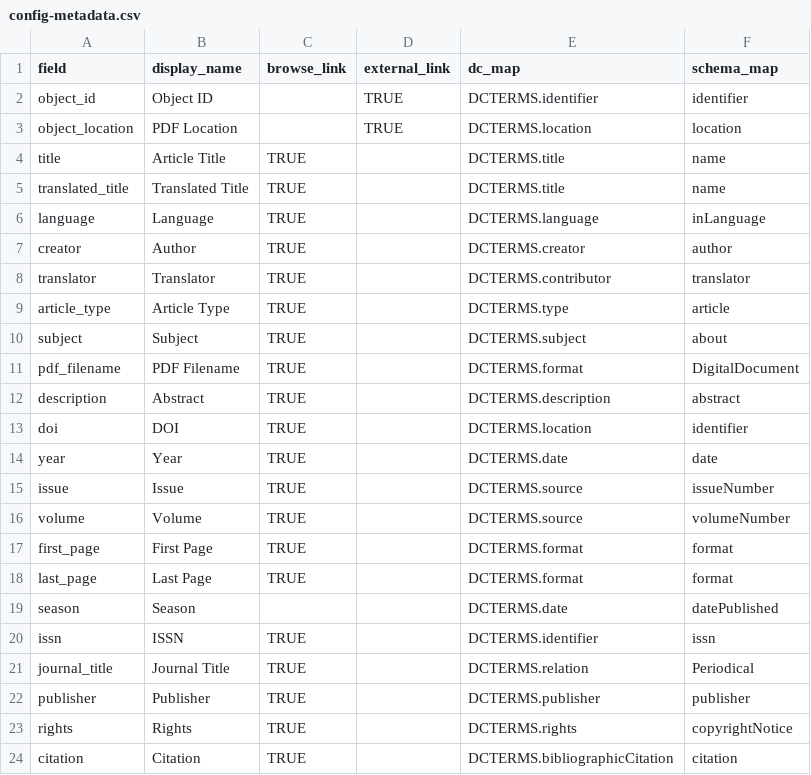
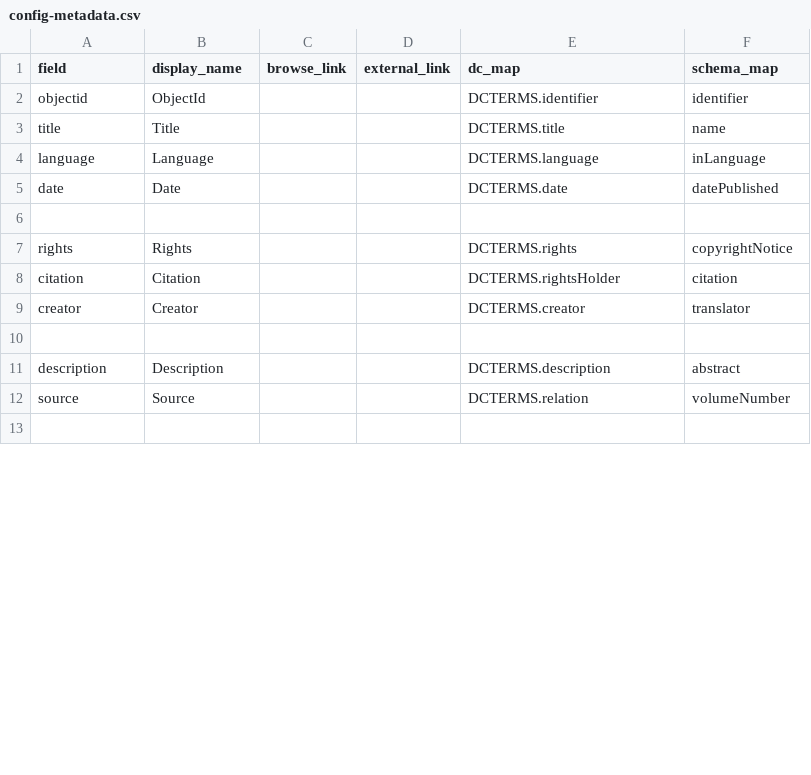
Before and after one commit to info663-fa24/team3calabash_draft, a CSV file: _data/config-metadata.csv, drawn as a sheet; only a part is shown; the diff covers the shown part only.

Commit message:
Update config-metadata.csv

```diff
--- a/_data/config-metadata.csv
+++ b/_data/config-metadata.csv
@@ -1,24 +1,13 @@
 field,display_name,browse_link,external_link,dc_map,schema_map
-object_id,Object ID,,TRUE,DCTERMS.identifier,identifier
-object_location,PDF Location,,TRUE,DCTERMS.location,location
-title,Article Title,TRUE,,DCTERMS.title,name
-translated_title,Translated Title,TRUE,,DCTERMS.title,name
-language,Language,TRUE,,DCTERMS.language,inLanguage
-creator,Author,TRUE,,DCTERMS.creator,author
-translator,Translator,TRUE,,DCTERMS.contributor,translator
-article_type,Article Type,TRUE,,DCTERMS.type,article
-subject,Subject,TRUE,,DCTERMS.subject,about
-pdf_filename,PDF Filename,TRUE,,DCTERMS.format,DigitalDocument
-description,Abstract,TRUE,,DCTERMS.description,abstract
-doi,DOI,TRUE,,DCTERMS.location,identifier
-year,Year,TRUE,,DCTERMS.date,date
-issue,Issue,TRUE,,DCTERMS.source,issueNumber
-volume,Volume,TRUE,,DCTERMS.source,volumeNumber
-first_page,First Page,TRUE,,DCTERMS.format,format
-last_page,Last Page,TRUE,,DCTERMS.format,format
-season,Season,,,DCTERMS.date,datePublished
-issn,ISSN,TRUE,,DCTERMS.identifier,issn
-journal_title,Journal Title,TRUE,,DCTERMS.relation,Periodical
-publisher,Publisher,TRUE,,DCTERMS.publisher,publisher
-rights,Rights,TRUE,,DCTERMS.rights,copyrightNotice
-citation,Citation,TRUE,,DCTERMS.bibliographicCitation,citation
+objectid,ObjectId,,,DCTERMS.identifier,identifier
+title,Title,,,DCTERMS.title,name
+language,Language,,,DCTERMS.language,inLanguage
+date ,Date,,,DCTERMS.date,datePublished
+,,,,,
+rights,Rights,,,DCTERMS.rights,copyrightNotice
+citation,Citation,,,DCTERMS.rightsHolder,citation
+creator,Creator,,,DCTERMS.creator,translator
+,,,,,
+description,Description,,,DCTERMS.description,abstract
+source,Source,,,DCTERMS.relation,volumeNumber
+,,,,,
```
Also changed, not shown: 6 added rows elsewhere in this file.
